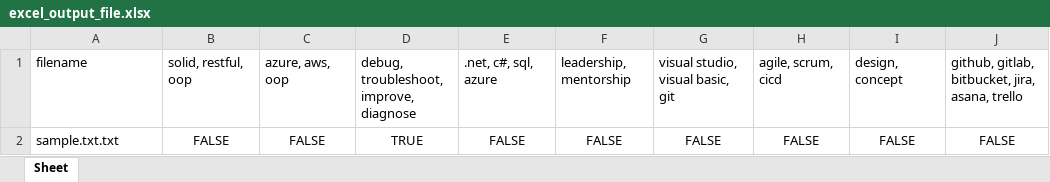
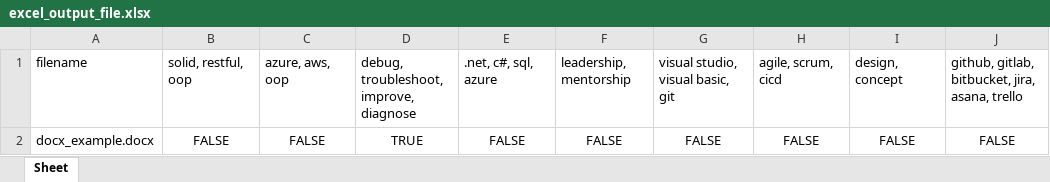
Before and after one commit to kelseykern/alexParser, an Excel workbook: Alex/excel_output_file.xlsx, sheet Sheet, drawn as a sheet; only a part is shown; values as stored, in another font and other column widths than the file's, no borders; the diff names each change by its address in the sheet, - before the commit and + after, or states it on an @@ line.

```diff
--- a/Alex/excel_output_file.xlsx (sheet Sheet)
+++ b/Alex/excel_output_file.xlsx (sheet Sheet)
-A2: sample.txt.txt
+A2: docx_example.docx
```
Also changed, not shown: 3 other files.
